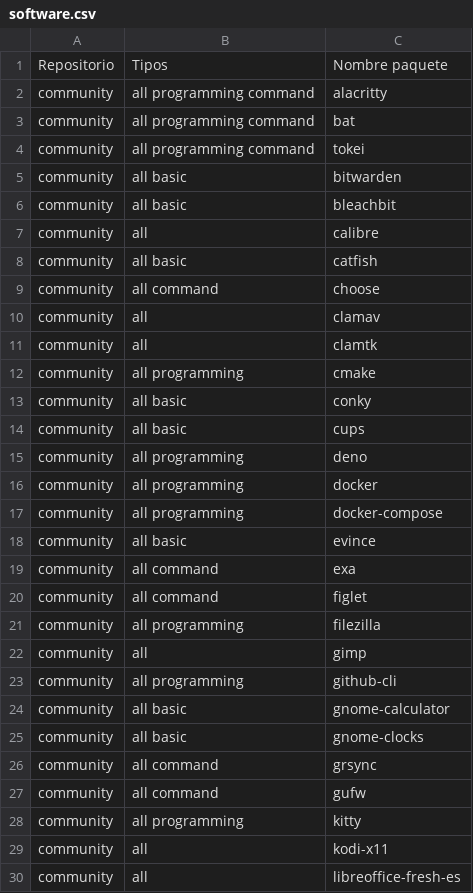
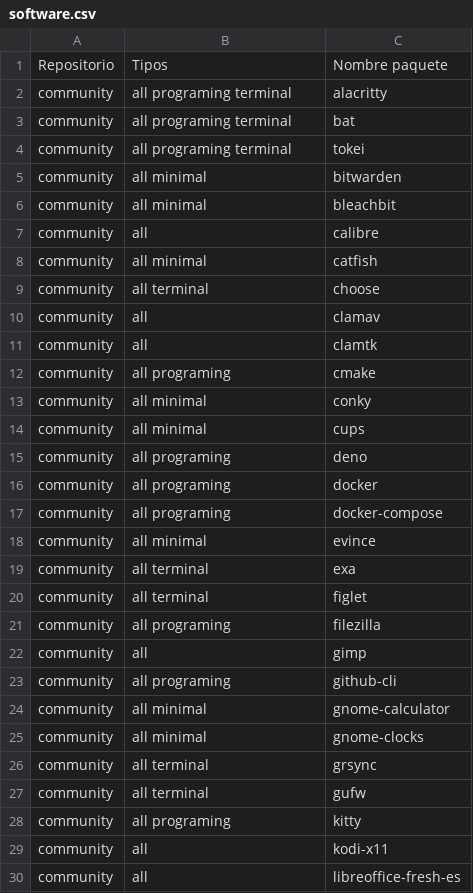
Before and after one commit to AlbertoVf/arco-install, a CSV file: software/software.csv, drawn as a sheet; only a part is shown; the diff covers the shown part only; the diff names each change by its address in the sheet, - before the commit and + after, or states it on an @@ line.

```diff
--- a/software/software.csv
+++ b/software/software.csv
-B2:B4: all programming command
+B2:B4: all programing terminal
-B5:B6: all basic
+B5:B6: all minimal
-B8: all basic
+B8: all minimal
-B9: all command
+B9: all terminal
-B12: all programming
+B12: all programing
-B13:B14: all basic
+B13:B14: all minimal
-B15:B17: all programming
+B15:B17: all programing
-B18: all basic
+B18: all minimal
-B19:B20: all command
+B19:B20: all terminal
-B21: all programming
+B21: all programing
-B23: all programming
+B23: all programing
-B24:B25: all basic
+B24:B25: all minimal
-B26:B27: all command
+B26:B27: all terminal
-B28: all programming
+B28: all programing
```
Also changed, not shown: 1 added row, 3 removed rows and 66 edited cells elsewhere in this file, 2 other files.
